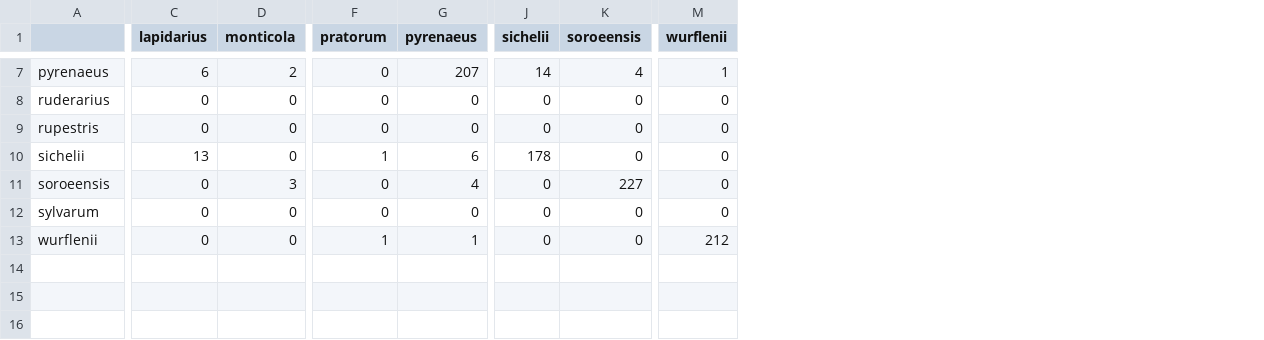
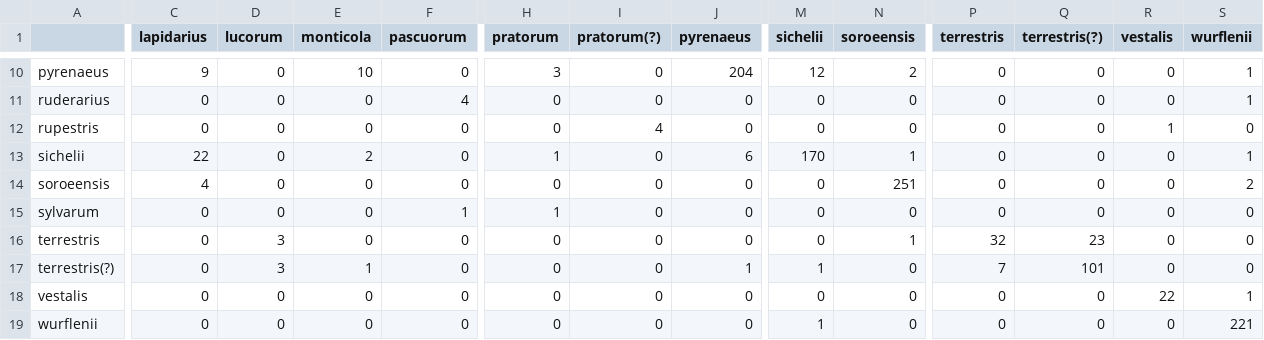
Before and after one commit to julesdubr/idmybee, a CSV file: out/species/confusion_matrix_species.csv, drawn as a sheet; only a part is shown, gaps mark what is left out; addresses are those after the commit; rows hold the shown columns only; the diff covers the shown part only; the diff names each change by its address in the sheet, - before the commit and + after, or states it on an @@ line.

```diff
--- a/out/species/confusion_matrix_species.csv
+++ b/out/species/confusion_matrix_species.csv
+column D (lucorum), rows 10-15: all 0; row 19: 0
+column F (pascuorum), rows 10-15: 0 | 4 | 0 | 0 | 0 | 1; row 19: 0
+column I (pratorum(?)), rows 10-15: 0 | 0 | 4 | 0 | 0 | 0; row 19: 0
+column P (terrestris), rows 10-15: all 0; row 19: 0
+column Q (terrestris(?)), rows 10-15: all 0; row 19: 0
+column R (vestalis), rows 10-15: 0 | 0 | 1 | 0 | 0 | 0; row 19: 0
-C10 (lapidarius): 6
+C10 (lapidarius): 9
-E10 (monticola): 2
+E10 (monticola): 10
-H10 (pratorum): 0
+H10 (pratorum): 3
-J10 (pyrenaeus): 207
+J10 (pyrenaeus): 204
-M10 (sichelii): 14
+M10 (sichelii): 12
-N10 (soroeensis): 4
+N10 (soroeensis): 2
-S11 (wurflenii): 0
+S11 (wurflenii): 1
-C13 (lapidarius): 13
+C13 (lapidarius): 22
-E13 (monticola): 0
+E13 (monticola): 2
-M13 (sichelii): 178
+M13 (sichelii): 170
-N13 (soroeensis): 0
+N13 (soroeensis): 1
-S13 (wurflenii): 0
+S13 (wurflenii): 1
-C14 (lapidarius): 0
+C14 (lapidarius): 4
-E14 (monticola): 3
+E14 (monticola): 0
-J14 (pyrenaeus): 4
+J14 (pyrenaeus): 0
-N14 (soroeensis): 227
+N14 (soroeensis): 251
-S14 (wurflenii): 0
+S14 (wurflenii): 2
-H15 (pratorum): 0
+H15 (pratorum): 1
+row 16: terrestris | 0 | 3 | 0 | 0 | 0 | 0 | 0 | 0 | 1 | 32 | 23 | 0 | 0
+row 17: terrestris(?) | 0 | 3 | 1 | 0 | 0 | 0 | 1 | 1 | 0 | 7 | 101 | 0 | 0
+row 18: vestalis | 0 | 0 | 0 | 0 | 0 | 0 | 0 | 0 | 0 | 0 | 0 | 22 | 1
-H19 (pratorum): 1
+H19 (pratorum): 0
-J19 (pyrenaeus): 1
+J19 (pyrenaeus): 0
-M19 (sichelii): 0
+M19 (sichelii): 1
-S19 (wurflenii): 212
+S19 (wurflenii): 221
```
Also changed, not shown: 3 added rows and 28 edited cells elsewhere in this file, out/species/summary_by_species.csv, 21 other files.
